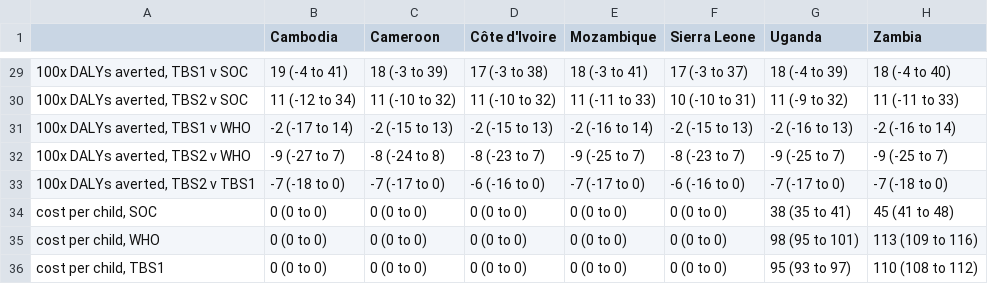
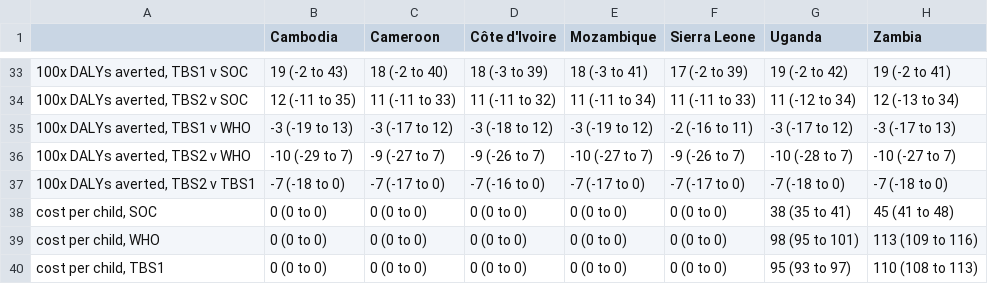
Before and after one commit to petedodd/TBSsam, a CSV file: data/tICERtable.csv, drawn as a sheet; only a part is shown, gaps mark what is left out; the diff covers the shown part only.

```diff
--- a/data/tICERtable.csv
+++ b/data/tICERtable.csv
@@ -29,8 +33,8 @@
-"100x DALYs averted, TBS1 v SOC","19 (-4 to 41)","18 (-3 to 39)","17 (-3 to 38)","18 (-3 to 41)","17 (-3 to 37)","18 (-4 to 39)","18 (-4 to 40)"
-"100x DALYs averted, TBS2 v SOC","11 (-12 to 34)","11 (-10 to 32)","11 (-10 to 32)","11 (-11 to 33)","10 (-10 to 31)","11 (-9 to 32)","11 (-11 to 33)"
-"100x DALYs averted, TBS1 v WHO","-2 (-17 to 14)","-2 (-15 to 13)","-2 (-15 to 13)","-2 (-16 to 14)","-2 (-15 to 13)","-2 (-16 to 13)","-2 (-16 to 14)"
-"100x DALYs averted, TBS2 v WHO","-9 (-27 to 7)","-8 (-24 to 8)","-8 (-23 to 7)","-9 (-25 to 7)","-8 (-23 to 7)","-9 (-25 to 7)","-9 (-25 to 7)"
-"100x DALYs averted, TBS2 v TBS1","-7 (-18 to 0)","-7 (-17 to 0)","-6 (-16 to 0)","-7 (-17 to 0)","-6 (-16 to 0)","-7 (-17 to 0)","-7 (-18 to 0)"
+"100x DALYs averted, TBS1 v SOC","19 (-2 to 43)","18 (-2 to 40)","18 (-3 to 39)","18 (-3 to 41)","17 (-2 to 39)","19 (-2 to 42)","19 (-2 to 41)"
+"100x DALYs averted, TBS2 v SOC","12 (-11 to 35)","11 (-11 to 33)","11 (-11 to 32)","11 (-11 to 34)","11 (-11 to 33)","11 (-12 to 34)","12 (-13 to 34)"
+"100x DALYs averted, TBS1 v WHO","-3 (-19 to 13)","-3 (-17 to 12)","-3 (-18 to 12)","-3 (-19 to 12)","-2 (-16 to 11)","-3 (-17 to 12)","-3 (-17 to 13)"
+"100x DALYs averted, TBS2 v WHO","-10 (-29 to 7)","-9 (-27 to 7)","-9 (-26 to 7)","-10 (-27 to 7)","-9 (-26 to 7)","-10 (-28 to 7)","-10 (-27 to 7)"
+"100x DALYs averted, TBS2 v TBS1","-7 (-18 to 0)","-7 (-17 to 0)","-7 (-16 to 0)","-7 (-17 to 0)","-7 (-17 to 0)","-7 (-18 to 0)","-7 (-18 to 0)"
 "cost per child, SOC","0 (0 to 0)","0 (0 to 0)","0 (0 to 0)","0 (0 to 0)","0 (0 to 0)","38 (35 to 41)","45 (41 to 48)"
 "cost per child, WHO","0 (0 to 0)","0 (0 to 0)","0 (0 to 0)","0 (0 to 0)","0 (0 to 0)","98 (95 to 101)","113 (109 to 116)"
-"cost per child, TBS1","0 (0 to 0)","0 (0 to 0)","0 (0 to 0)","0 (0 to 0)","0 (0 to 0)","95 (93 to 97)","110 (108 to 112)"
+"cost per child, TBS1","0 (0 to 0)","0 (0 to 0)","0 (0 to 0)","0 (0 to 0)","0 (0 to 0)","95 (93 to 97)","110 (108 to 113)"
```
Also changed, not shown: 4 added rows and 126 edited cells elsewhere in this file, 2 other files.
